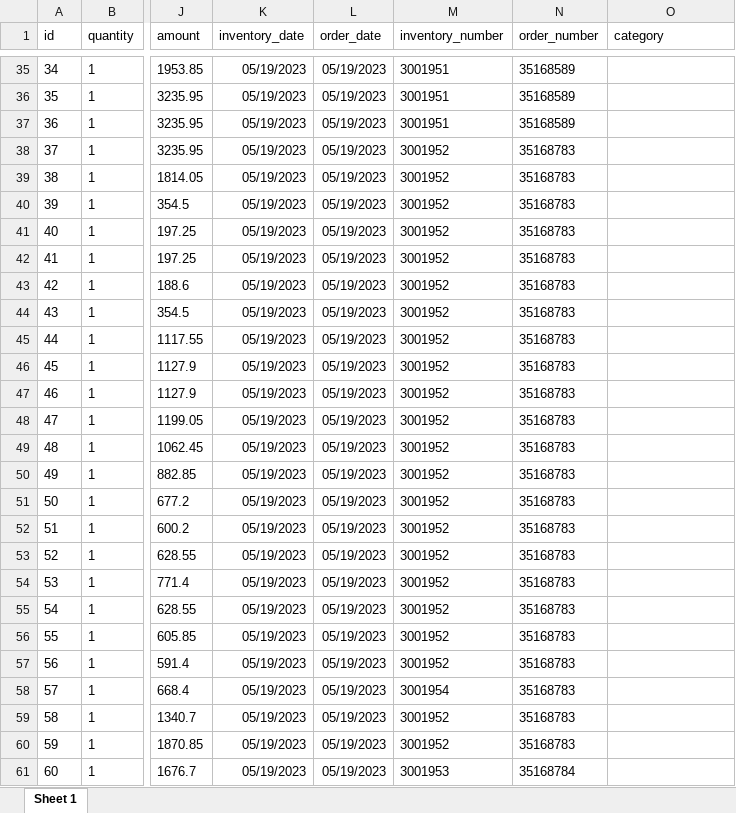
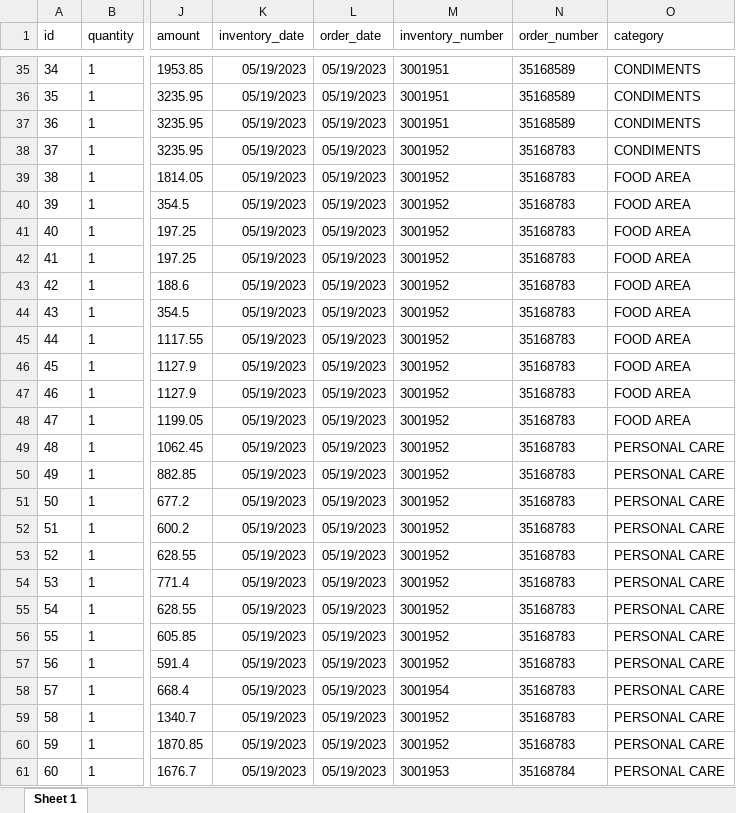
Before and after one commit to johnpaultanion001/inventory_management, an Excel workbook: storage/import/sales/sales-data-01.xlsx, sheet Sheet 1, drawn as a sheet; only a part is shown, gaps mark what is left out; values as stored, in another font and other column widths than the file's, no borders; the diff covers the shown part only; the diff names each change by its address in the sheet, - before the commit and + after, or states it on an @@ line.

```diff
--- a/storage/import/sales/sales-data-01.xlsx (sheet Sheet 1)
+++ b/storage/import/sales/sales-data-01.xlsx (sheet Sheet 1)
-O35:O38 (category): (empty)
+O35:O38 (category): CONDIMENTS
-O39:O48 (category): (empty)
+O39:O48 (category): FOOD AREA
-O49:O61 (category): (empty)
+O49:O61 (category): PERSONAL CARE
```
Also changed, not shown: 969 edited cells elsewhere in this sheet, 1 other file.
